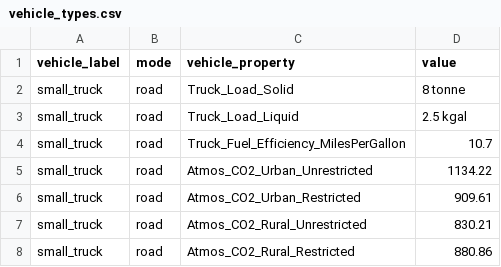
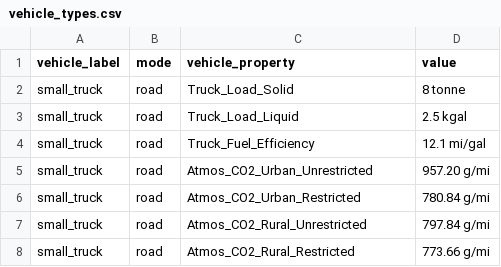
Before and after one commit to VolpeUSDOT/FTOT-Public, a CSV file: program/lib/vehicle_types.csv, drawn as a sheet.

```diff
--- a/program/lib/vehicle_types.csv
+++ b/program/lib/vehicle_types.csv
@@ -3,6 +3,6 @@ small_truck,road,Truck_Load_Solid,8 tonne
 small_truck,road,Truck_Load_Liquid,2.5 kgal
-small_truck,road,Truck_Fuel_Efficiency_MilesPerGallon,10.7
-small_truck,road,Atmos_CO2_Urban_Unrestricted,1134.22
-small_truck,road,Atmos_CO2_Urban_Restricted,909.61
-small_truck,road,Atmos_CO2_Rural_Unrestricted,830.21
-small_truck,road,Atmos_CO2_Rural_Restricted,880.86
+small_truck,road,Truck_Fuel_Efficiency,12.1 mi/gal
+small_truck,road,Atmos_CO2_Urban_Unrestricted,957.20 g/mi
+small_truck,road,Atmos_CO2_Urban_Restricted,780.84 g/mi
+small_truck,road,Atmos_CO2_Rural_Unrestricted,797.84 g/mi
+small_truck,road,Atmos_CO2_Rural_Restricted,773.66 g/mi
```
Also changed, not shown: 2 other files.
